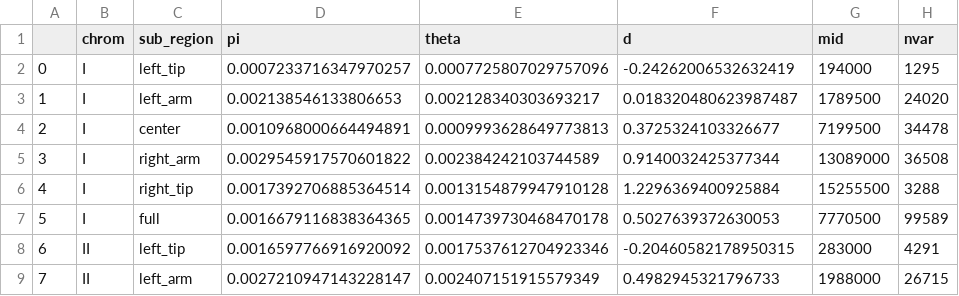
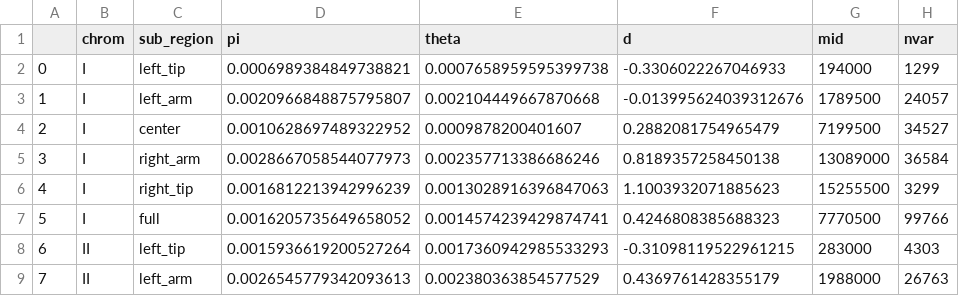
Before and after one commit to AndersenLab/CB_PopGen_HDR_MS, a CSV file: processed_data/diversity_and_divergence/pi_theta_d_geo/North_America/sub_region_diversity.csv, drawn as a sheet; only a part is shown; the diff covers the shown part only.

```diff
--- a/processed_data/diversity_and_divergence/pi_theta_d_geo/North_America/sub_region_diversity.csv
+++ b/processed_data/diversity_and_divergence/pi_theta_d_geo/North_America/sub_region_diversity.csv
@@ -1,9 +1,9 @@
 ,chrom,sub_region,pi,theta,d,mid,nvar
-0,I,left_tip,0.0007233716347970257,0.0007725807029757096,-0.24262006532632419,194000,1295
-1,I,left_arm,0.002138546133806653,0.002128340303693217,0.018320480623987487,1789500,24020
-2,I,center,0.0010968000664494891,0.0009993628649773813,0.3725324103326677,7199500,34478
-3,I,right_arm,0.0029545917570601822,0.002384242103744589,0.9140032425377344,13089000,36508
-4,I,right_tip,0.0017392706885364514,0.0013154879947910128,1.2296369400925884,15255500,3288
-5,I,full,0.0016679116838364365,0.0014739730468470178,0.5027639372630053,7770500,99589
-6,II,left_tip,0.0016597766916920092,0.0017537612704923346,-0.20460582178950315,283000,4291
-7,II,left_arm,0.0027210947143228147,0.002407151915579349,0.4982945321796733,1988000,26715
+0,I,left_tip,0.0006989384849738821,0.0007658959595399738,-0.3306022267046933,194000,1299
+1,I,left_arm,0.0020966848875795807,0.002104449667870668,-0.013995624039312676,1789500,24057
+2,I,center,0.0010628697489322952,0.0009878200401607,0.2882081754965479,7199500,34527
+3,I,right_arm,0.0028667058544077973,0.002357713386686246,0.8189357258450138,13089000,36584
+4,I,right_tip,0.0016812213942996239,0.0013028916396847063,1.1003932071885623,15255500,3299
+5,I,full,0.0016205735649658052,0.0014574239429874741,0.4246808385688323,7770500,99766
+6,II,left_tip,0.0015936619200527264,0.0017360942985533293,-0.31098119522961215,283000,4303
+7,II,left_arm,0.0026545779342093613,0.002380363854577529,0.4369761428355179,1988000,26763
```
Also changed, not shown: 111 edited cells elsewhere in this file, processed_data/Geo_info/Cb_indep_strain_info_geo.csv, processed_data/Geo_info/indep_info_geo_for_each_strain.csv, 31 other files.
